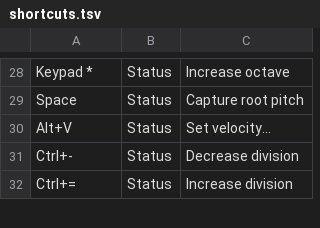
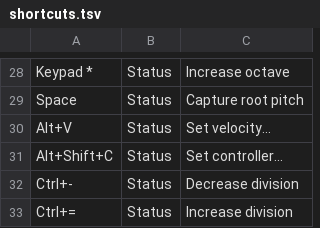
Before and after one commit to jangler/faunatone, a TSV file: config/shortcuts.tsv, drawn as a sheet; only a part is shown, gaps mark what is left out.

Commit message:
Add controller status var

```diff
--- a/config/shortcuts.tsv
+++ b/config/shortcuts.tsv
@@ -30,2 +30,3 @@ Space	Status	Capture root pitch
 Alt+V	Status	Set velocity...
+Alt+Shift+C	Status	Set controller...
 Ctrl+-	Status	Decrease division
```
Also changed, not shown: 2 other files.
